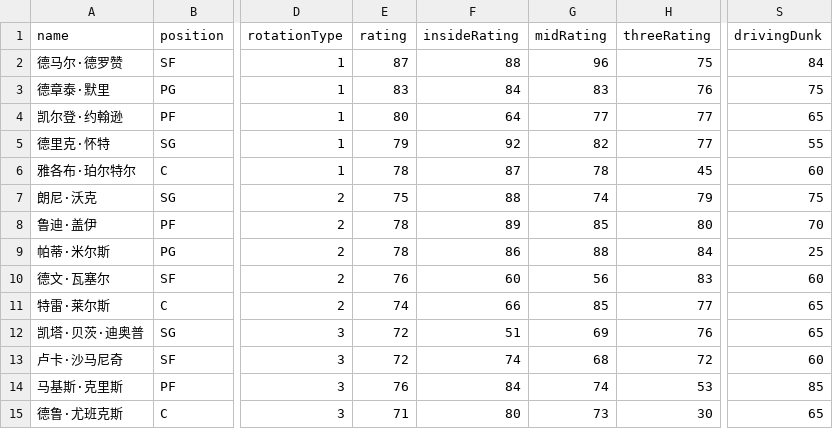
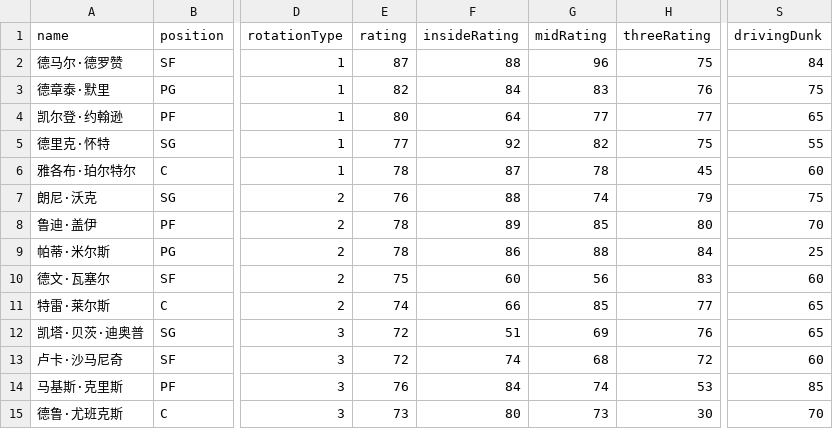
Before and after one commit to MikeYan01/NBA-sim, a CSV file: database/roster/马刺.csv, drawn as a sheet; only a part is shown, gaps mark what is left out; the diff names each change by its address in the sheet, - before the commit and + after, or states it on an @@ line.

Commit message:
Roster Update

```diff
--- a/database/roster/马刺.csv
+++ b/database/roster/马刺.csv
-E3 (rating): 83
+E3 (rating): 82
-E5 (rating): 79
+E5 (rating): 77
-H5 (threeRating): 77
+H5 (threeRating): 75
-E7 (rating): 75
+E7 (rating): 76
-E10 (rating): 76
+E10 (rating): 75
-E15 (rating): 71
+E15 (rating): 73
-S15 (drivingDunk): 65
+S15 (drivingDunk): 70
```
Also changed, not shown: database/roster/76人.csv, database/roster/公牛.csv, 27 other files.
